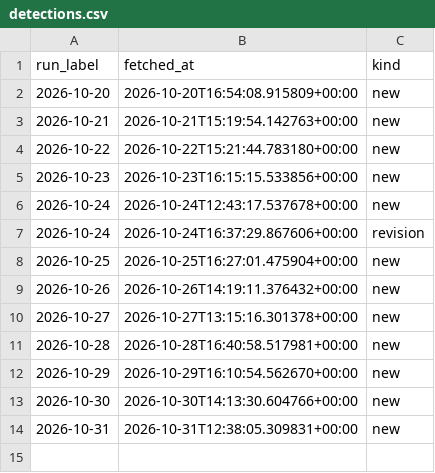
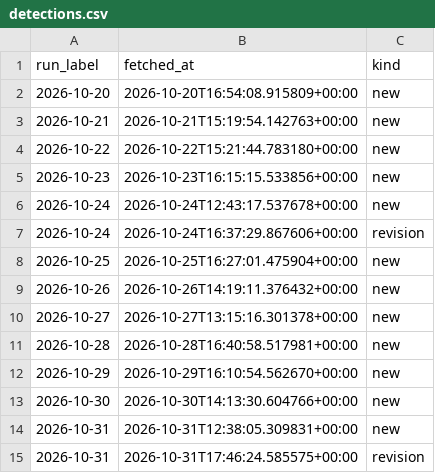
Before and after one commit to ElGuill3/tabasco-river-forecast, a CSV file: inputs/openmeteo/detections.csv, drawn as a sheet.

```diff
--- a/inputs/openmeteo/detections.csv
+++ b/inputs/openmeteo/detections.csv
@@ -14 +14,2 @@ run_label,fetched_at,kind
 2026-10-31,2026-10-31T12:38:05.309831+00:00,new
+2026-10-31,2026-10-31T17:46:24.585575+00:00,revision
```
Also changed, not shown: inputs/openmeteo/mactb/detections.csv, inputs/openmeteo/pnvtb/detections.csv, 22 other files.
